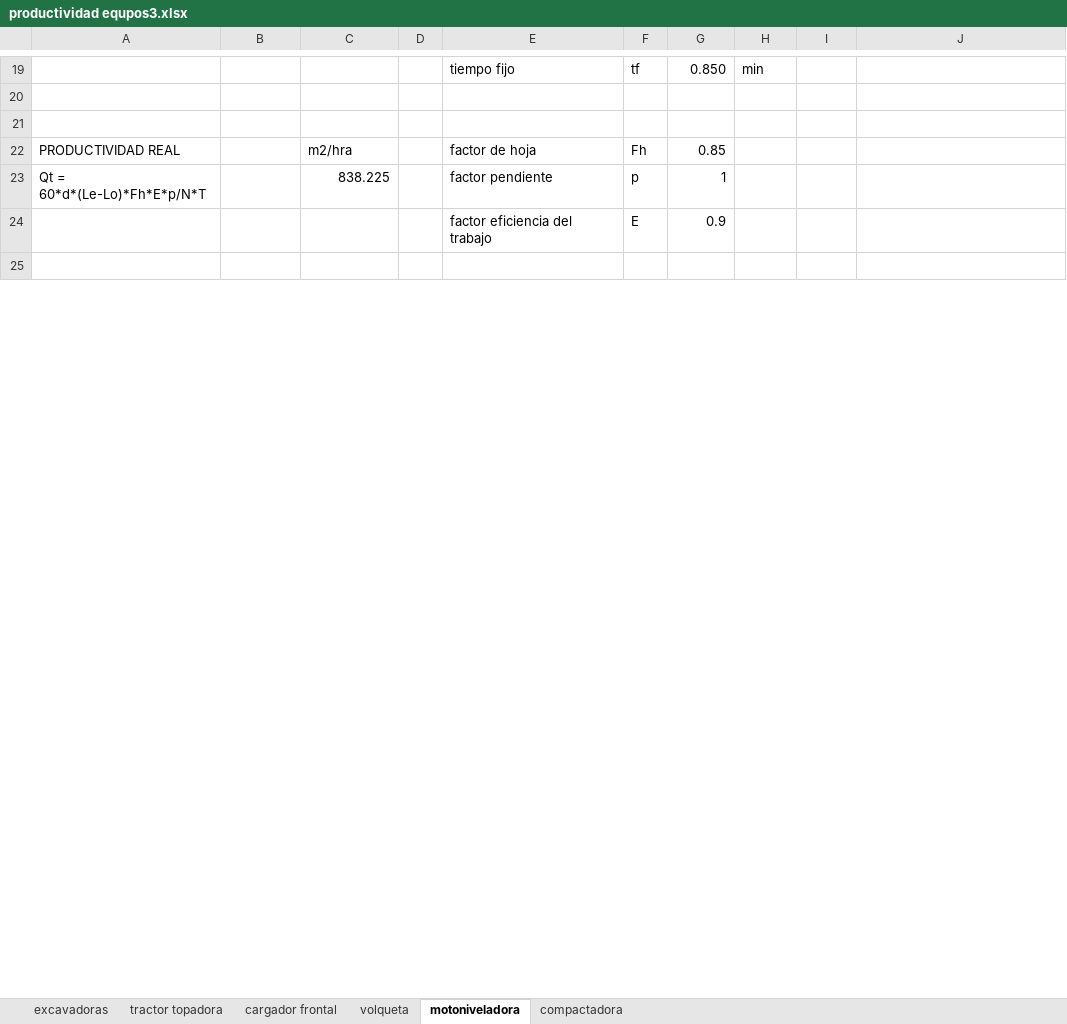
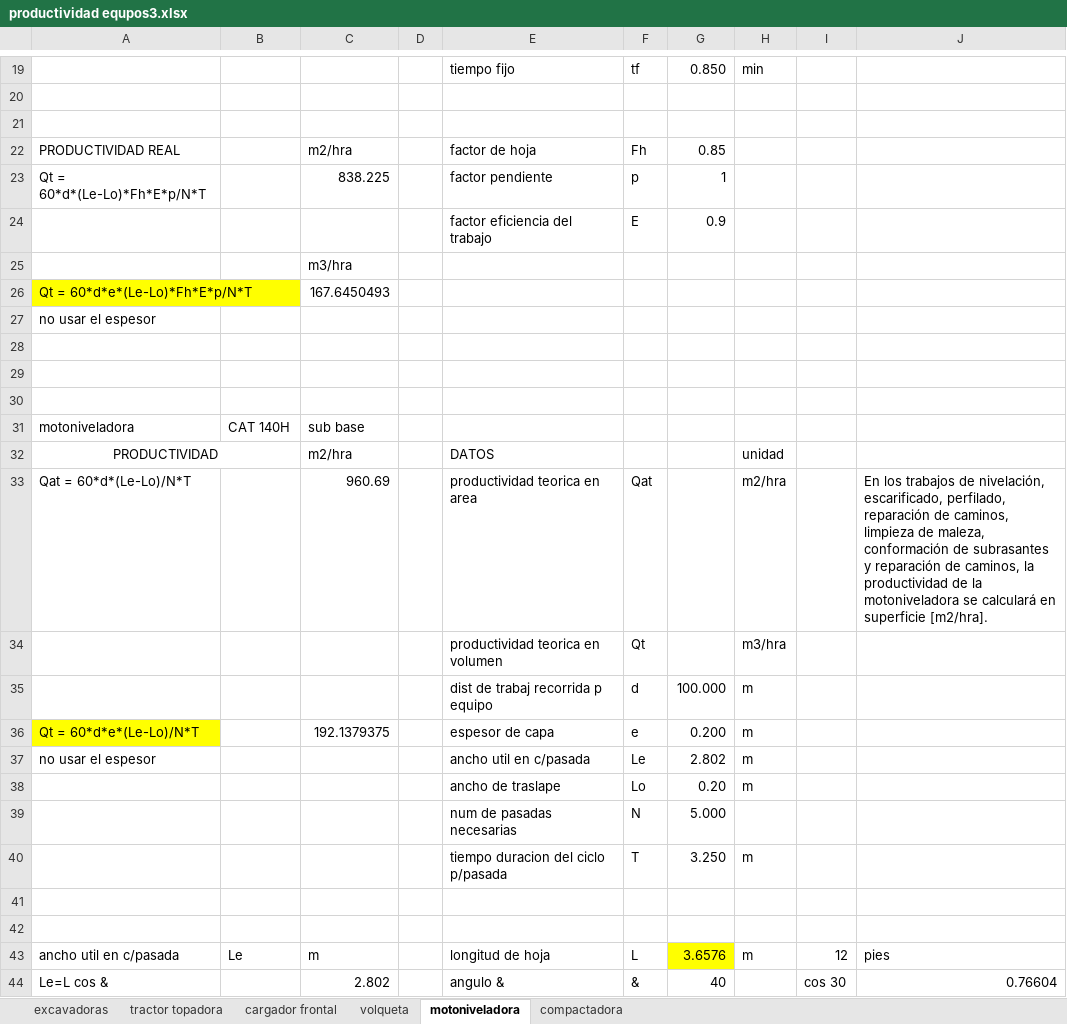
Before and after one commit to loreleysmithsr/tesis, an Excel workbook: productividad equpos3.xlsx, sheet motoniveladora, drawn as a sheet; only a part is shown, gaps mark what is left out; values as stored, in another font and other column widths than the file's, no borders; the diff covers the shown part only; the diff names each change by its address in the sheet, - before the commit and + after, or states it on an @@ line.

```diff
--- a/productividad equpos3.xlsx (sheet motoniveladora)
+++ b/productividad equpos3.xlsx (sheet motoniveladora)
+row 25:  |  | m3/hra
+row 26: Qt = 60*d*e*(Le-Lo)*Fh*E*p/N*T |  | 167.6450493
+row 27: no usar el espesor
+row 29: (empty)
+row 30: (empty)
+row 31: motoniveladora | CAT 140H | sub base
+row 32: PRODUCTIVIDAD |  | m2/hra |  | DATOS |  |  | unidad
+row 33: Qat = 60*d*(Le-Lo)/N*T |  | 960.69 |  | productividad teorica en area | Qat |  | m2/hra |  | En los trabajos de nivelación, escarificado, perfilado, reparación de caminos, limpieza de maleza, conformación de subrasantes y reparación de caminos, la productividad de la motoniveladora se calculará en superficie [m2/hra].
+row 34:  |  |  |  | productividad teorica en volumen | Qt |  | m3/hra
+row 35:  |  |  |  | dist de trabaj recorrida p equipo | d | 100.000 | m
+row 36: Qt = 60*d*e*(Le-Lo)/N*T |  | 192.1379375 |  | espesor de capa | e | 0.200 | m
+row 37: no usar el espesor |  |  |  | ancho util en c/pasada | Le | 2.802 | m
+row 38:  |  |  |  | ancho de traslape | Lo | 0.20 | m
+row 39:  |  |  |  | num de pasadas necesarias | N | 5.000
+row 40:  |  |  |  | tiempo duracion del ciclo p/pasada | T | 3.250 | m
+row 41: (empty)
+row 42: (empty)
+row 43: ancho util en c/pasada | Le | m |  | longitud de hoja | L | 3.6576 | m | 12 | pies
+row 44: Le=L cos & |  | 2.802 |  | angulo & | & | 40 |  | cos 30 | 0.76604
```
Also changed, not shown: 40 added rows and 4 edited cells elsewhere in this sheet, sheet compactadora, sheet excavadoras, sheet cargador frontal, calculo maquinaria items.xlsx, 2 other files.
